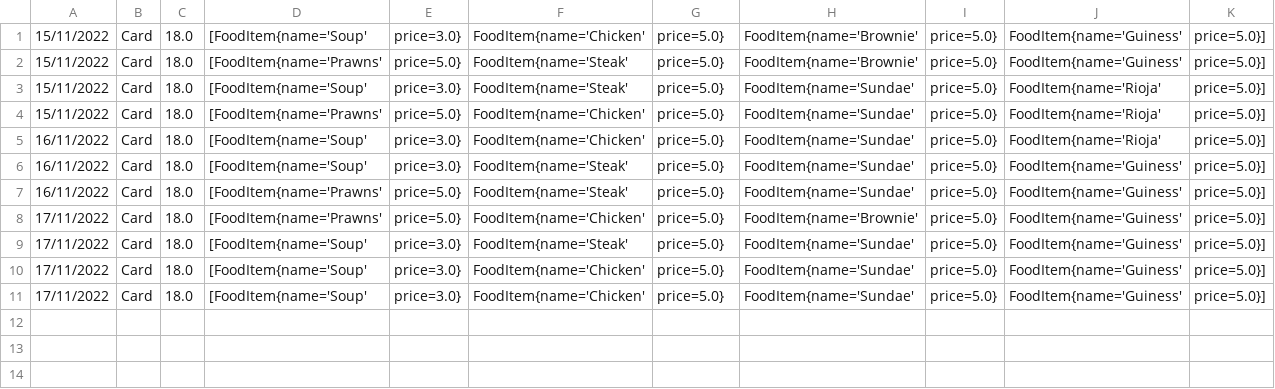
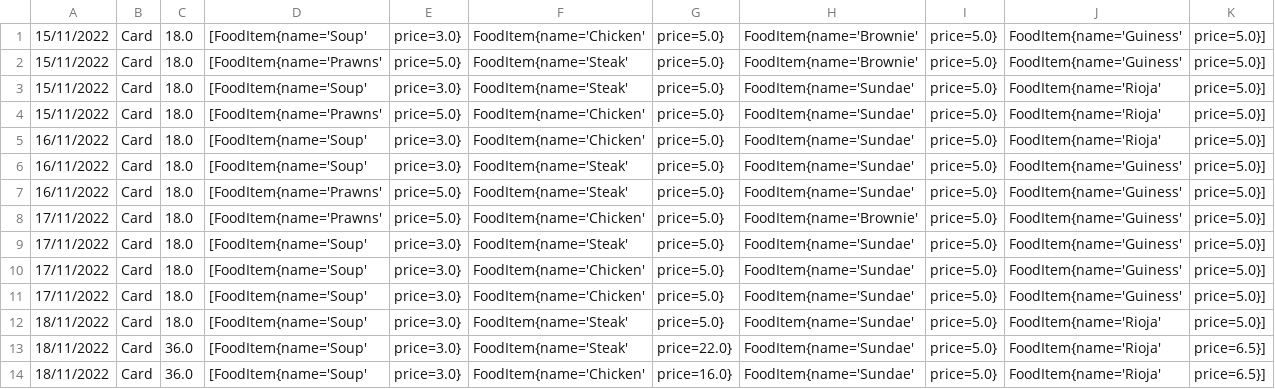
Before and after one commit to olanhealy/Cs4013GroupProject, a CSV file: CSV files/PaymentRecords.csv, drawn as a sheet.

```diff
--- a/CSV files/PaymentRecords.csv
+++ b/CSV files/PaymentRecords.csv
@@ -11 +11,4 @@
 17/11/2022, Card, 18.0, [FoodItem{name='Soup', price=3.0}, FoodItem{name='Chicken', price=5.0}, FoodItem{name='Sundae', price=5.0}, FoodItem{name='Guiness', price=5.0}],
+18/11/2022, Card, 18.0, [FoodItem{name='Soup', price=3.0}, FoodItem{name='Steak', price=5.0}, FoodItem{name='Sundae', price=5.0}, FoodItem{name='Rioja', price=5.0}],
+18/11/2022, Card, 36.0, [FoodItem{name='Soup', price=3.0}, FoodItem{name='Steak', price=22.0}, FoodItem{name='Sundae', price=5.0}, FoodItem{name='Rioja', price=6.5}],
+18/11/2022, Card, 36.0, [FoodItem{name='Soup', price=3.0}, FoodItem{name='Chicken', price=16.0}, FoodItem{name='Sundae', price=5.0}, FoodItem{name='Rioja', price=6.5}],
```
Also changed, not shown: 23 other files.
